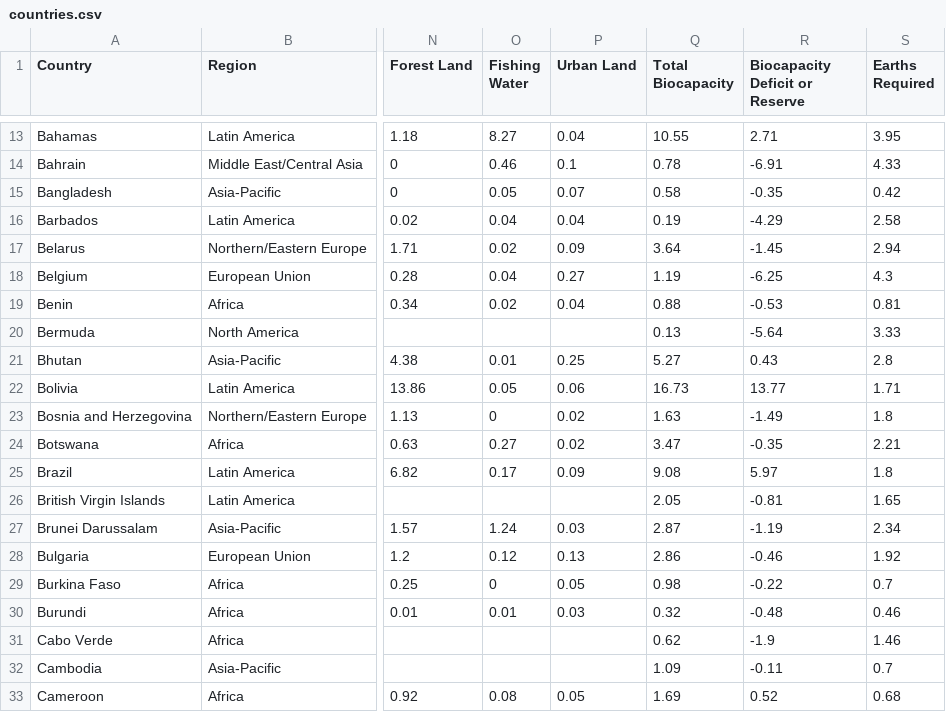
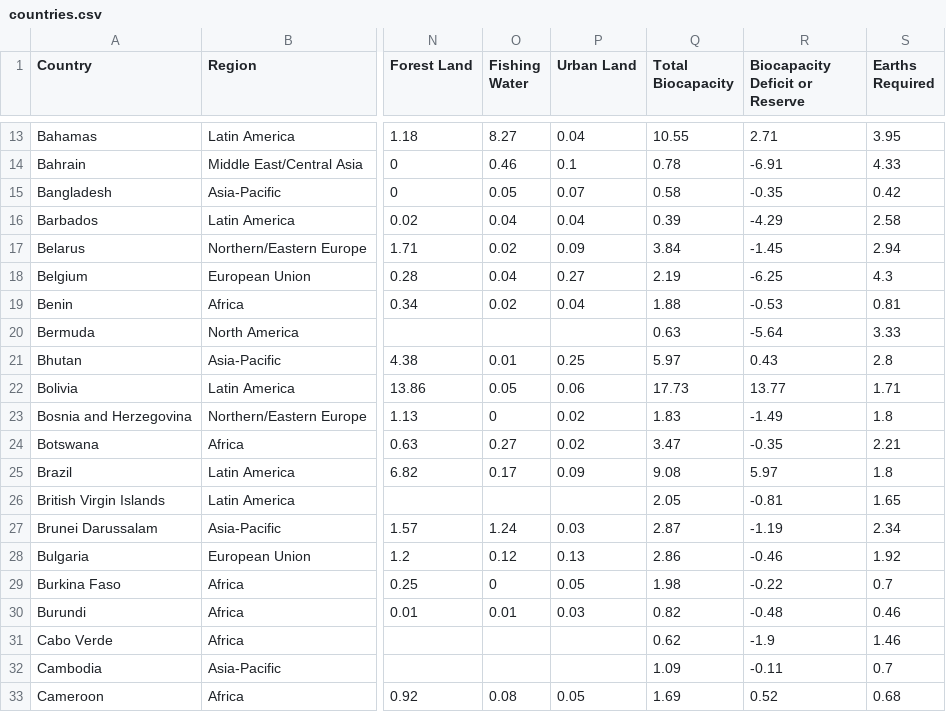
Before and after one commit to marinanez/2016-Global-Ecological-Footprint, a CSV file: countries.csv, drawn as a sheet; only a part is shown, gaps mark what is left out; the diff names each change by its address in the sheet, - before the commit and + after, or states it on an @@ line.

Commit message:
Update countries.csv

```diff
--- a/countries.csv
+++ b/countries.csv
-Q16 (Total Biocapacity): 0.19
+Q16 (Total Biocapacity): 0.39
-Q17 (Total Biocapacity): 3.64
+Q17 (Total Biocapacity): 3.84
-Q18 (Total Biocapacity): 1.19
+Q18 (Total Biocapacity): 2.19
-Q19 (Total Biocapacity): 0.88
+Q19 (Total Biocapacity): 1.88
-Q20 (Total Biocapacity): 0.13
+Q20 (Total Biocapacity): 0.63
-Q21 (Total Biocapacity): 5.27
+Q21 (Total Biocapacity): 5.97
-Q22 (Total Biocapacity): 16.73
+Q22 (Total Biocapacity): 17.73
-Q23 (Total Biocapacity): 1.63
+Q23 (Total Biocapacity): 1.83
-Q29 (Total Biocapacity): 0.98
+Q29 (Total Biocapacity): 1.98
-Q30 (Total Biocapacity): 0.32
+Q30 (Total Biocapacity): 0.82
```
